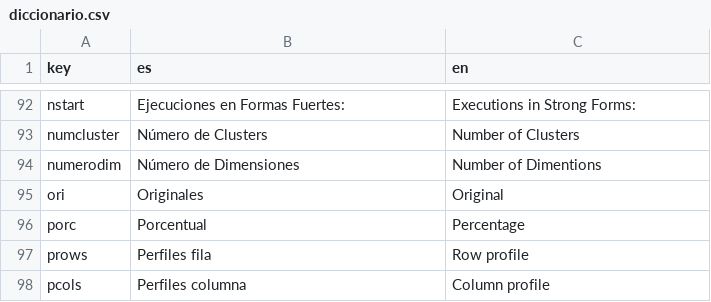
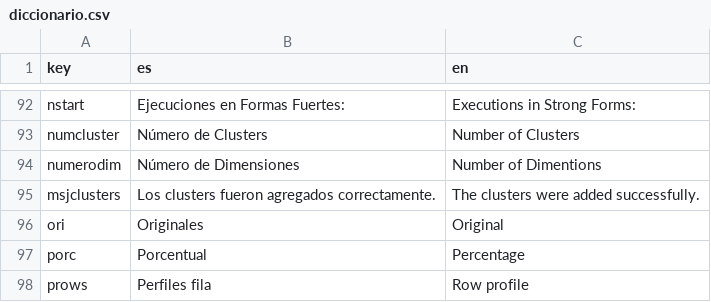
Before and after one commit to cran/discoveR, a CSV file: inst/app/lang/diccionario.csv, drawn as a sheet; only a part is shown, gaps mark what is left out; the shorter side is filled out with more unchanged rows; the diff names each change by its address in the sheet, - before the commit and + after, or states it on an @@ line.

```diff
--- a/inst/app/lang/diccionario.csv
+++ b/inst/app/lang/diccionario.csv
+row 95: msjclusters | Los clusters fueron agregados correctamente. | The clusters were added successfully.
```
Also changed, not shown: 14 other files.
